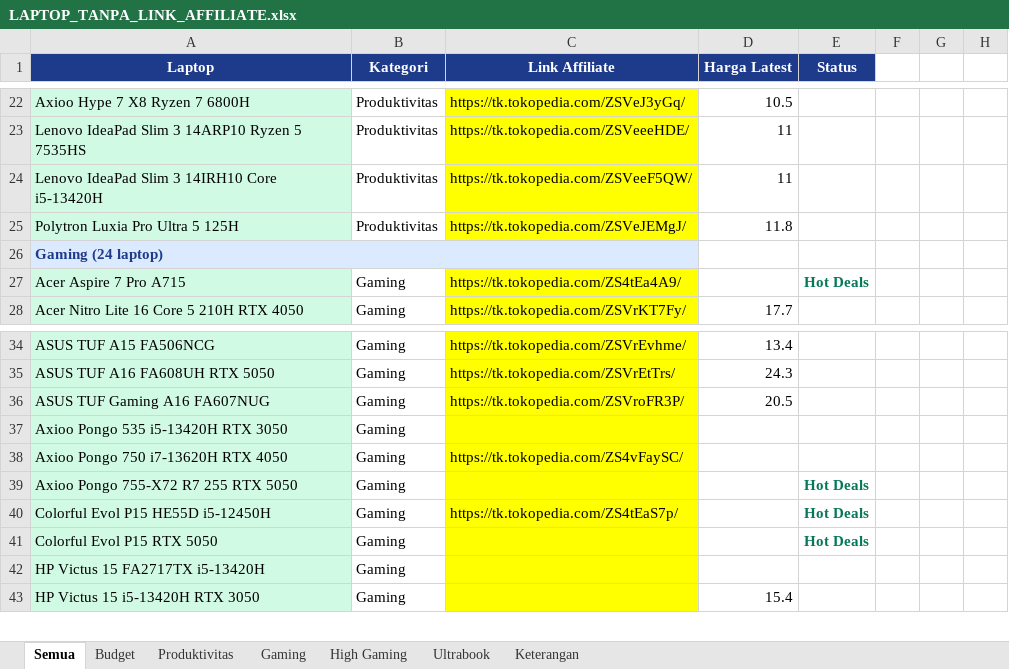
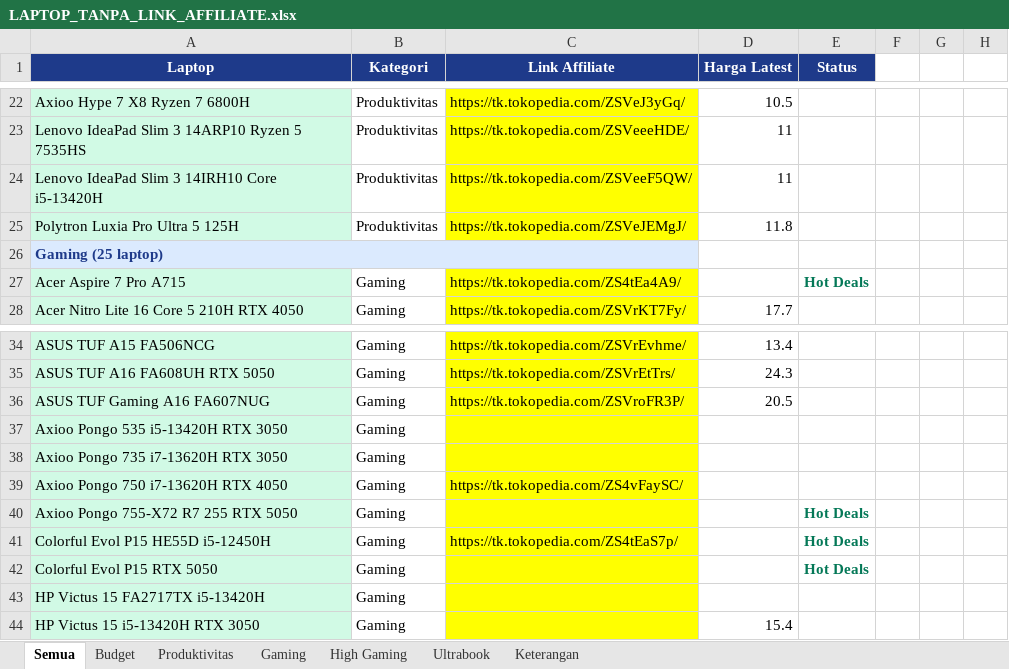
Before and after one commit to cabdans/astro-laptop-latihan, an Excel workbook: LAPTOP_TANPA_LINK_AFFILIATE.xlsx, sheet Semua, drawn as a sheet; only a part is shown, gaps mark what is left out; values as stored, in another font and other column widths than the file's, no borders; the diff names each change by its address in the sheet, - before the commit and + after, or states it on an @@ line.

```diff
--- a/LAPTOP_TANPA_LINK_AFFILIATE.xlsx (sheet Semua)
+++ b/LAPTOP_TANPA_LINK_AFFILIATE.xlsx (sheet Semua)
-A26 (Laptop): Gaming (24 laptop)
+A26 (Laptop): Gaming (25 laptop)
+row 38: Axioo Pongo 735 i7-13620H RTX 3050 | Gaming
```
Also changed, not shown: sheet Gaming, 9 other files.
